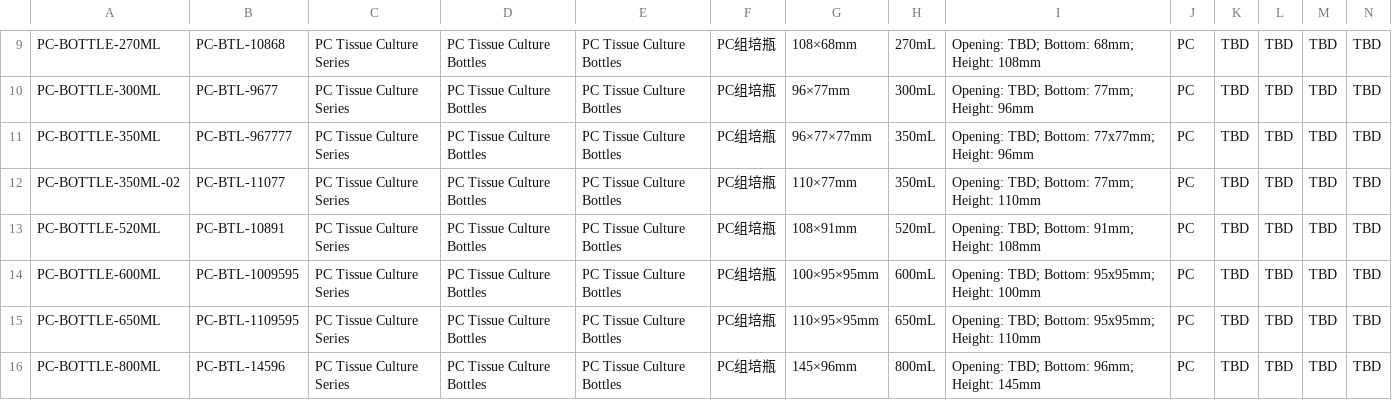
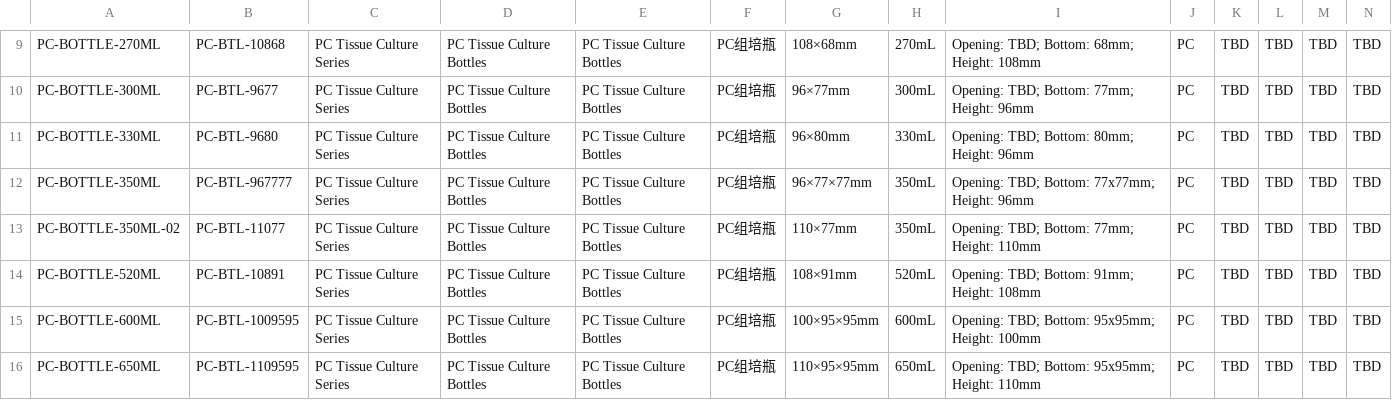
Before and after one commit to yuanpengji/fulongplastic-website, a CSV file: outputs/fulong-exw-catalog/internal-exw-pricing.csv, drawn as a sheet; only a part is shown, gaps mark what is left out; the shorter side is filled out with more unchanged rows; rows hold the shown columns only; the diff names each change by its address in the sheet, - before the commit and + after, or states it on an @@ line.

```diff
--- a/outputs/fulong-exw-catalog/internal-exw-pricing.csv
+++ b/outputs/fulong-exw-catalog/internal-exw-pricing.csv
+row 11: PC-BOTTLE-330ML | PC-BTL-9680 | PC Tissue Culture Series | PC Tissue Culture Bottles | PC Tissue Culture Bottles | PC组培瓶 | 96×80mm | 330mL | Opening: TBD; Bottom: 80mm; Height: 96mm | PC | TBD | TBD | TBD | TBD
```
Also changed, not shown: outputs/fulong-exw-catalog/customer-exw-catalog.csv, 2 other files.
